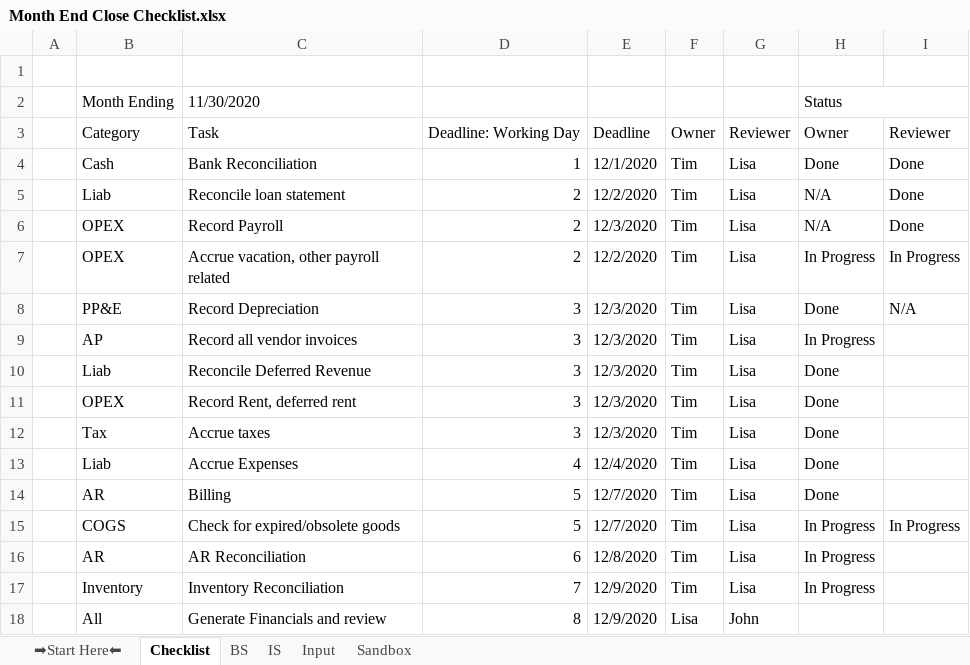
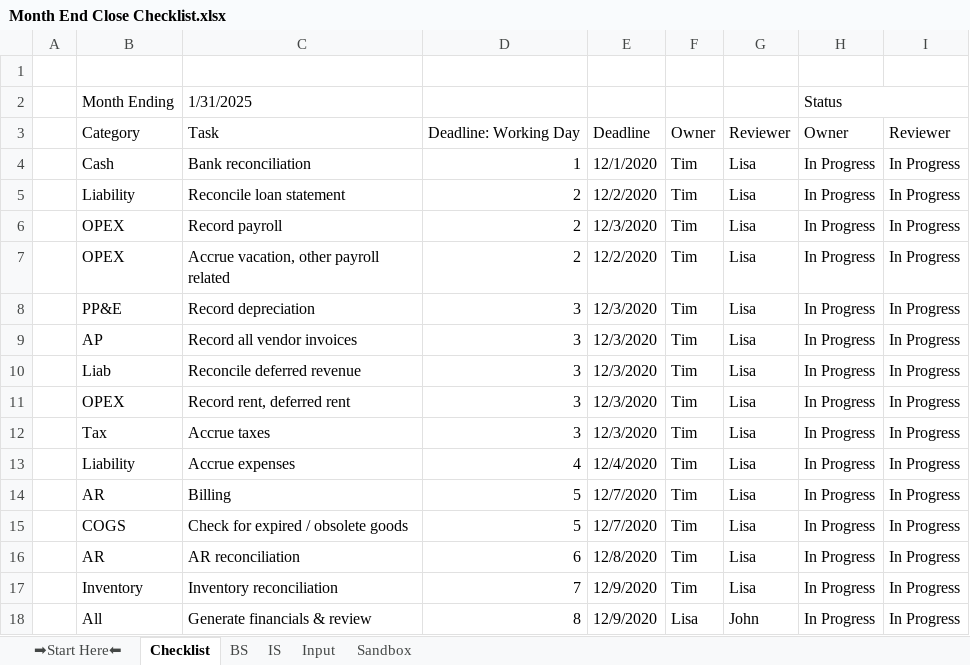
Before and after one commit to mcc-us/bookkeeping, an Excel workbook: assets/bill-hanna/Month End Close Checklist.xlsx, sheet Checklist, drawn as a sheet; values as stored, in another font and other column widths than the file's, no cell formats; conditional formats not drawn; the diff names each change by its address in the sheet, - before the commit and + after, or states it on an @@ line.

```diff
--- a/assets/bill-hanna/Month End Close Checklist.xlsx (sheet Checklist)
+++ b/assets/bill-hanna/Month End Close Checklist.xlsx (sheet Checklist)
-C2: 11/30/2020
+C2: 1/31/2025
-C4: Bank Reconciliation
+C4: Bank reconciliation
-H4: Done
+H4: In Progress
-I4:I6: Done
+I4:I6: In Progress
-B5: Liab
+B5: Liability
-H5:H6: N/A
+H5:H6: In Progress
-C6: Record Payroll
+C6: Record payroll
-C8: Record Depreciation
+C8: Record depreciation
-H8: Done
+H8: In Progress
-I8: N/A
+I8: In Progress
-I9:I14: (empty)
+I9:I14: In Progress
-C10: Reconcile Deferred Revenue
+C10: Reconcile deferred revenue
-H10:H14: Done
+H10:H14: In Progress
-C11: Record Rent, deferred rent
+C11: Record rent, deferred rent
-B13: Liab
+B13: Liability
-C13: Accrue Expenses
+C13: Accrue expenses
-C15: Check for expired/obsolete goods
+C15: Check for expired / obsolete goods
-C16: AR Reconciliation
+C16: AR reconciliation
-I16:I18: (empty)
+I16:I18: In Progress
-C17: Inventory Reconciliation
+C17: Inventory reconciliation
-C18: Generate Financials and review
+C18: Generate financials & review
-H18: (empty)
+H18: In Progress
```
Also changed, not shown: cell formats, 1 other file.
